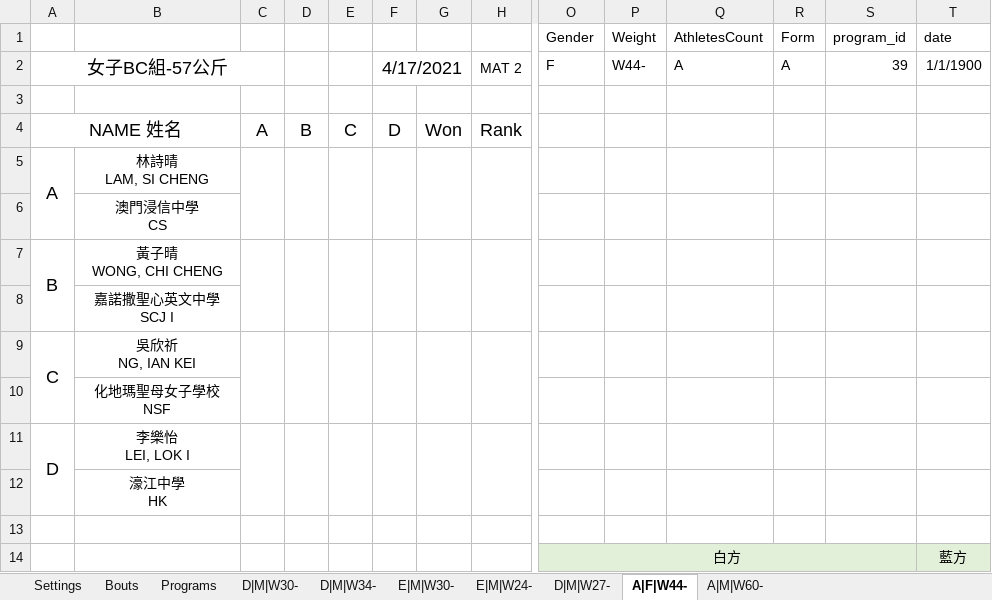
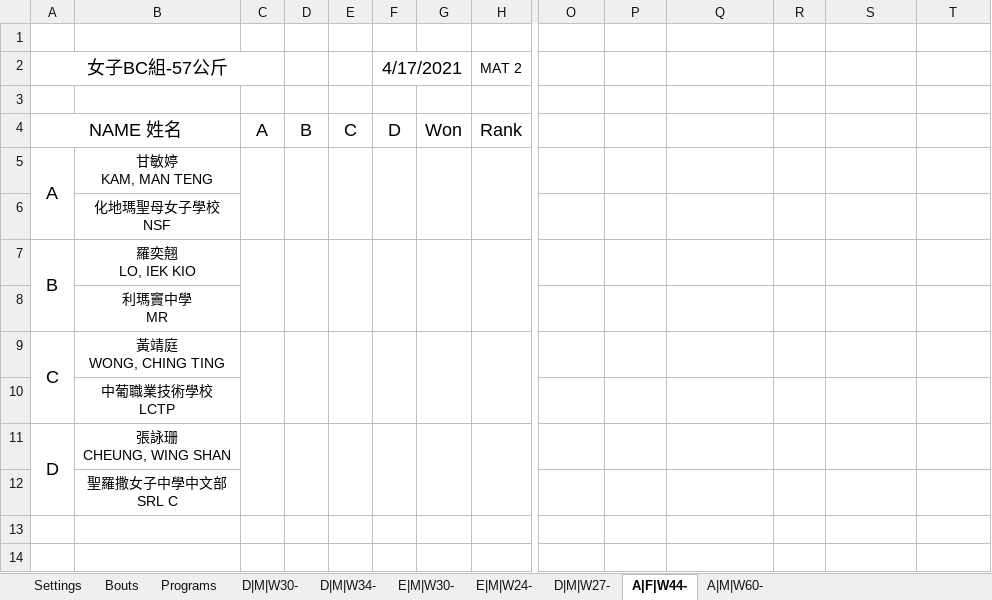
Before and after one commit to josechanfm/EliminationChart, an Excel workbook: JudoAutoGenerator.xlsx, sheet A|F|W44-, drawn as a sheet; only a part is shown, gaps mark what is left out; values as stored, in another font and other column widths than the file's, no borders; removed rows and columns are numbered as before the commit, all else as after; rows hold the shown columns only; ↵ is a line break in a cell; the diff covers the shown part only; the diff names each change by its address in the sheet, - before the commit and + after, or states it on an @@ line.

```diff
--- a/JudoAutoGenerator.xlsx (sheet A|F|W44-)
+++ b/JudoAutoGenerator.xlsx (sheet A|F|W44-)
-row 1:  |  |  |  |  |  |  |  | Gender | Weight | AthletesCount | Form | program_id | date
+row 1: (empty)
-row 2: 女子BC組-57公斤 |  |  |  |  | 4/17/2021 |  | MAT 2 | F | W44- | A | A | 39 | 1/1/1900
+row 2: 女子BC組-57公斤 |  |  |  |  | 4/17/2021 |  | MAT 2
-A5:A6 merged
+A5:A6 merged
-B5: 林詩晴 ↵ LAM, SI CHENG
+B5: 甘敏婷 ↵ KAM, MAN TENG
-C5:C6 merged
+C5:C6 merged
-D5:D6 merged
+D5:D6 merged
-E5:E6 merged
+E5:E6 merged
-F5:F6 merged
+F5:F6 merged
-G5:G6 merged
+G5:G6 merged
-H5:H6 merged
+H5:H6 merged
-row 6:  | 澳門浸信中學 ↵ CS
-row 7: B | 黃子晴 ↵ WONG, CHI CHENG
-row 8:  | 嘉諾撒聖心英文中學 ↵ SCJ I
-row 9: C | 吳欣祈 ↵ NG, IAN KEI
+row 7: B | 羅奕翹 ↵ LO, IEK KIO
+row 8:  | 利瑪竇中學 ↵ MR
+row 9: C | 黃靖庭 ↵ WONG, CHING TING
+row 10:  | 中葡職業技術學校 ↵ LCTP
-B11: 李樂怡 ↵ LEI, LOK I
+B11: 張詠珊 ↵ CHEUNG, WING SHAN
-B12: 濠江中學 ↵ HK
+B12: 聖羅撒女子中學中文部 ↵ SRL C
-row 14:  |  |  |  |  |  |  |  | 白方 |  |  |  |  | 藍方
+row 14: (empty)
-O14:T14 fill: #E2F0D9
+O14:T14 fill: none
-O14:S14 merged
-T14:X14 merged
```
Also changed, not shown: 2 added rows, 26 edited cells and cell formats elsewhere in this sheet, sheet E|M|W24-, sheet Programs, sheet E|M|W30-, sheet A|M|W60-, sheet Settings, sheet D|M|W34-, 3 more sheets, formulas that keep their value.
